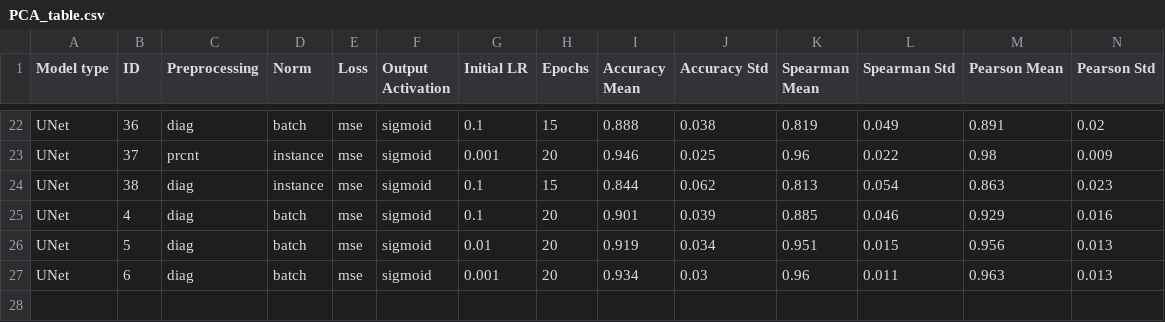
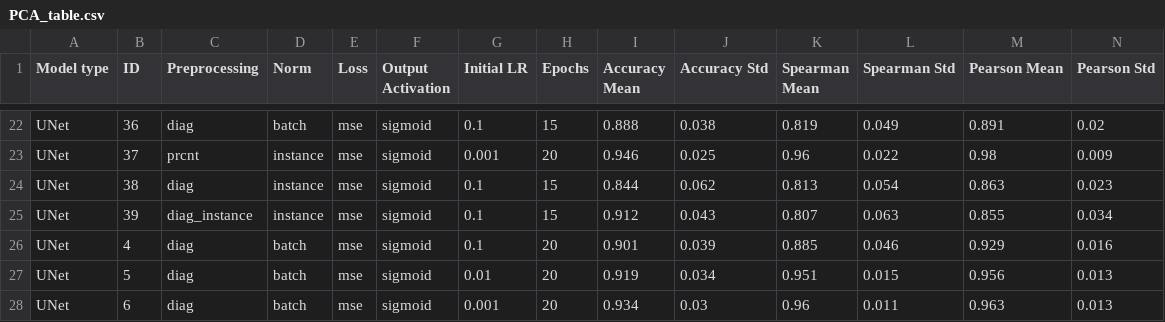
Before and after one commit to ERSchultz/sequences_to_contact_maps, a CSV file: results/UNet/PCA_table.csv, drawn as a sheet; only a part is shown, gaps mark what is left out; the diff names each change by its address in the sheet, - before the commit and + after, or states it on an @@ line.

```diff
--- a/results/UNet/PCA_table.csv
+++ b/results/UNet/PCA_table.csv
+row 25: UNet | 39 | diag_instance | instance | mse | sigmoid | 0.1 | 15 | 0.912 | 0.043 | 0.807 | 0.063 | 0.855 | 0.034
```
Also changed, not shown: 6 other files.
